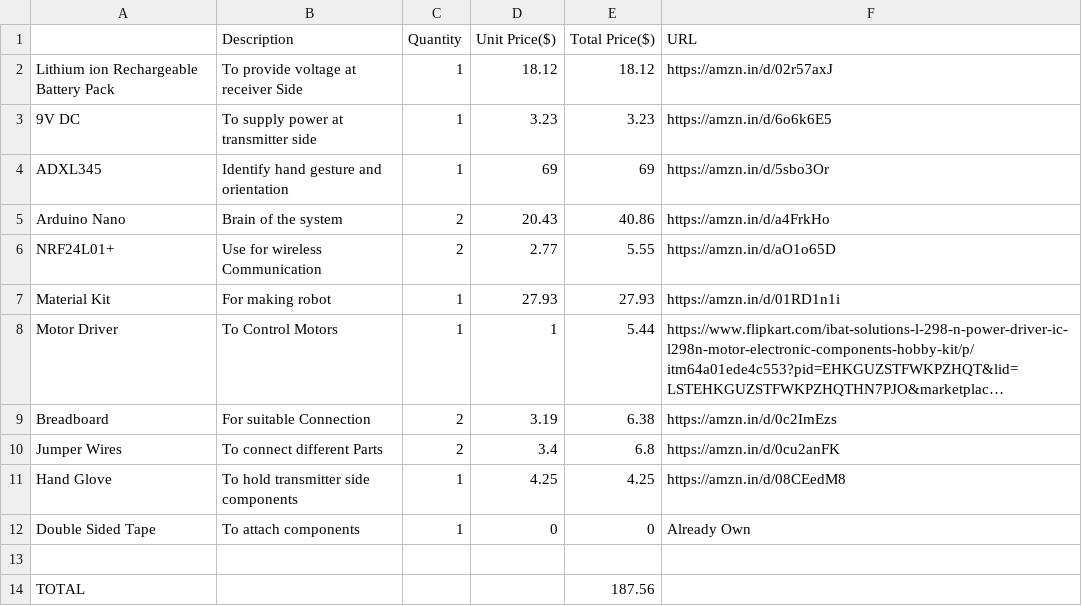
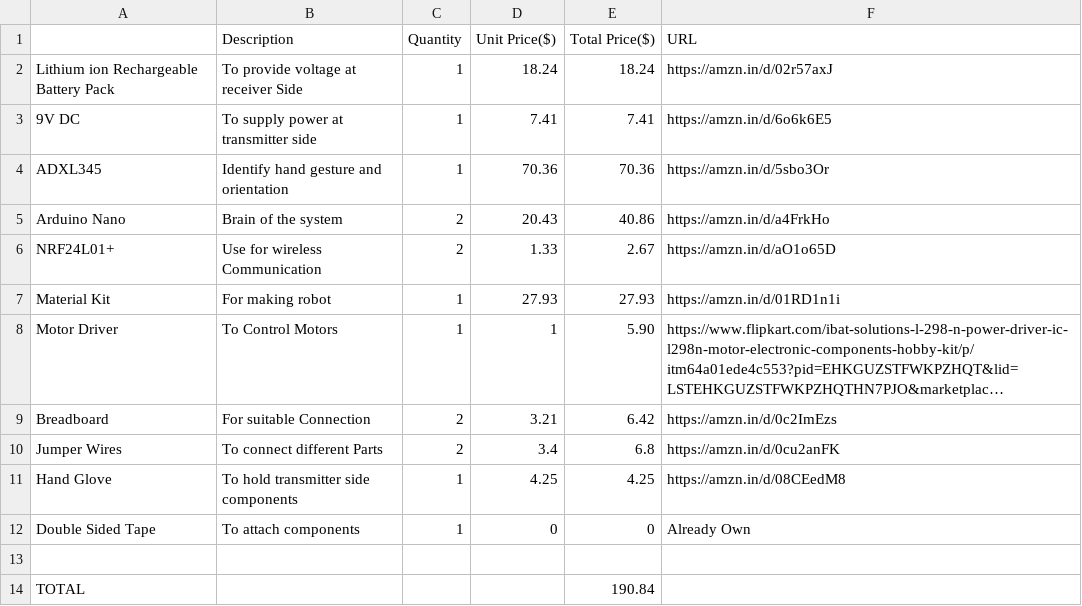
Before and after one commit to KhusheeGupta07/hand-gesture-robot-nrf, a CSV file: Bill_of_materials.csv, drawn as a sheet; long unchanged cells end in …; the diff names each change by its address in the sheet, - before the commit and + after, or states it on an @@ line.

Commit message:
Update Bill_of_materials.csv

```diff
--- a/Bill_of_materials.csv
+++ b/Bill_of_materials.csv
-D2 (Unit Price($)): 18.12
+D2 (Unit Price($)): 18.24
-E2 (Total Price($)): 18.12
+E2 (Total Price($)): 18.24
-D3 (Unit Price($)): 3.23
+D3 (Unit Price($)): 7.41
-E3 (Total Price($)): 3.23
+E3 (Total Price($)): 7.41
-D4 (Unit Price($)): 69
+D4 (Unit Price($)): 70.36
-E4 (Total Price($)): 69
+E4 (Total Price($)): 70.36
-D6 (Unit Price($)): 2.77
+D6 (Unit Price($)): 1.33
-E6 (Total Price($)): 5.55
+E6 (Total Price($)): 2.67
-E8 (Total Price($)): 5.44
+E8 (Total Price($)): 5.90
-D9 (Unit Price($)): 3.19
+D9 (Unit Price($)): 3.21
-E9 (Total Price($)): 6.38
+E9 (Total Price($)): 6.42
-E14 (Total Price($)): 187.56
+E14 (Total Price($)): 190.84
```
